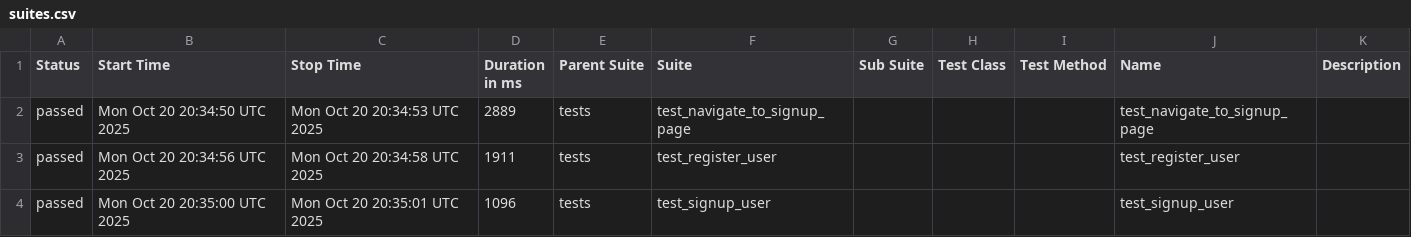
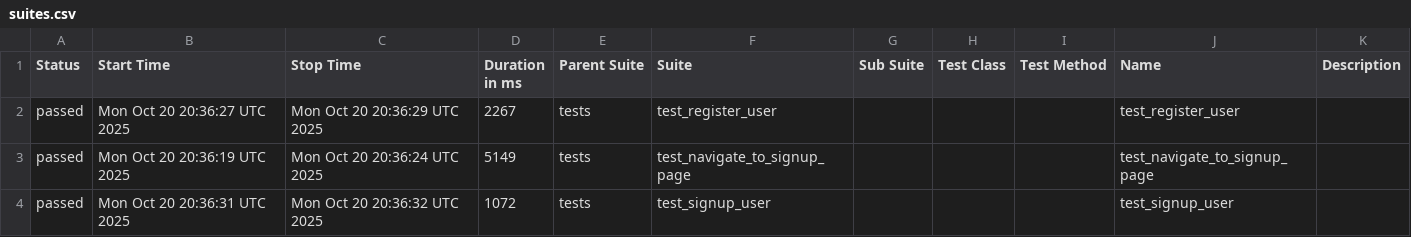
Before and after one commit to KovalIllia/ui-autotests, a CSV file: data/suites.csv, drawn as a sheet.

```diff
--- a/data/suites.csv
+++ b/data/suites.csv
@@ -1,4 +1,4 @@
 "Status","Start Time","Stop Time","Duration in ms","Parent Suite","Suite","Sub Suite","Test Class","Test Method","Name","Description"
-"passed","Mon Oct 20 20:34:50 UTC 2025","Mon Oct 20 20:34:53 UTC 2025","2889","tests","test_navigate_to_signup_page","","","","test_navigate_to_signup_page",""
-"passed","Mon Oct 20 20:34:56 UTC 2025","Mon Oct 20 20:34:58 UTC 2025","1911","tests","test_register_user","","","","test_register_user",""
-"passed","Mon Oct 20 20:35:00 UTC 2025","Mon Oct 20 20:35:01 UTC 2025","1096","tests","test_signup_user","","","","test_signup_user",""
+"passed","Mon Oct 20 20:36:27 UTC 2025","Mon Oct 20 20:36:29 UTC 2025","2267","tests","test_register_user","","","","test_register_user",""
+"passed","Mon Oct 20 20:36:19 UTC 2025","Mon Oct 20 20:36:24 UTC 2025","5149","tests","test_navigate_to_signup_page","","","","test_navigate_to_signup_page",""
+"passed","Mon Oct 20 20:36:31 UTC 2025","Mon Oct 20 20:36:32 UTC 2025","1072","tests","test_signup_user","","","","test_signup_user",""
```
Also changed, not shown: 15 other files.
